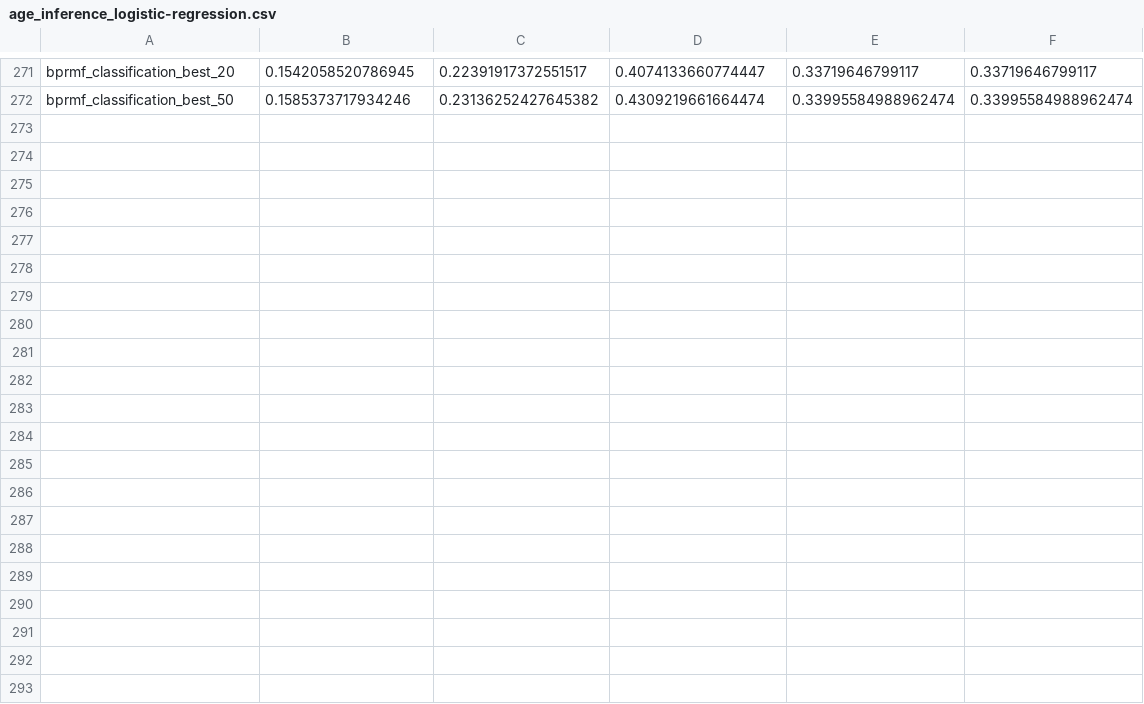
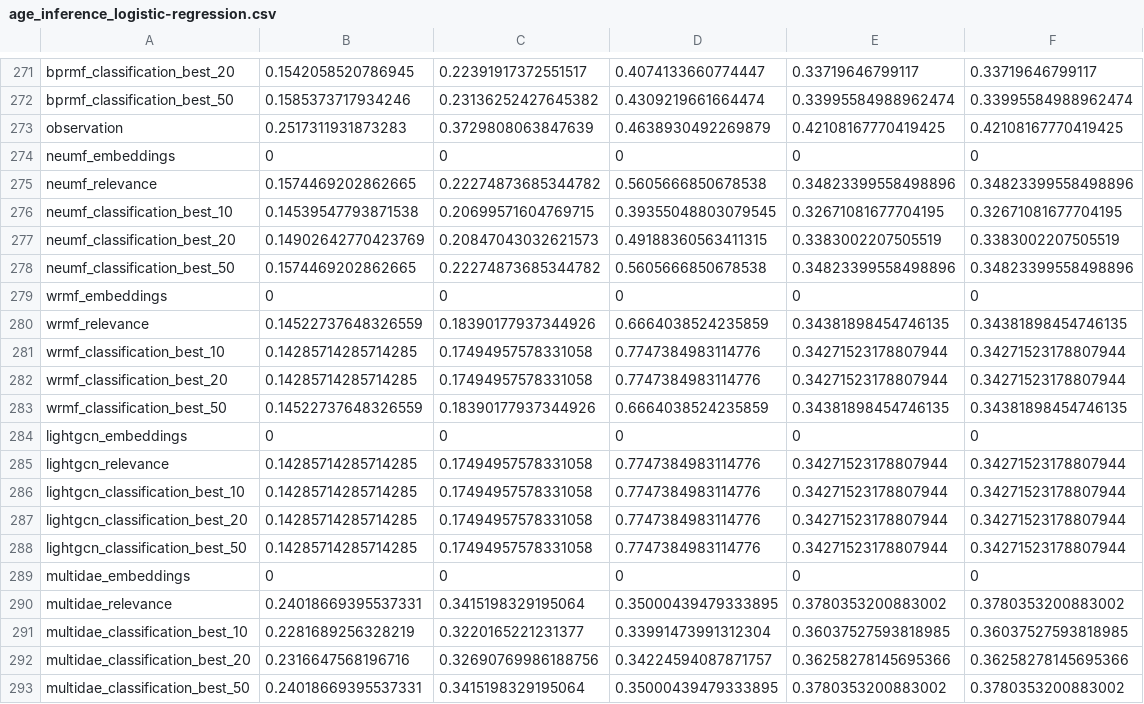
Before and after one commit to marinimau/privacy_and_fairness_in_recsys, a CSV file: results/age_inference_logistic-regression.csv, drawn as a sheet; only a part is shown, gaps mark what is left out.

```diff
--- a/results/age_inference_logistic-regression.csv
+++ b/results/age_inference_logistic-regression.csv
@@ -272 +272,22 @@ bprmf_classification_best_20,0.1542058520786945,0.22391917372551517,0.4074133660
 bprmf_classification_best_50,0.1585373717934246,0.23136252427645382,0.4309219661664474,0.33995584988962474,0.33995584988962474
+observation,0.2517311931873283,0.3729808063847639,0.4638930492269879,0.42108167770419425,0.42108167770419425
+neumf_embeddings,0,0,0,0,0
+neumf_relevance,0.1574469202862665,0.22274873685344782,0.5605666850678538,0.34823399558498896,0.34823399558498896
+neumf_classification_best_10,0.14539547793871538,0.20699571604769715,0.39355048803079545,0.32671081677704195,0.32671081677704195
+neumf_classification_best_20,0.14902642770423769,0.20847043032621573,0.49188360563411315,0.3383002207505519,0.3383002207505519
+neumf_classification_best_50,0.1574469202862665,0.22274873685344782,0.5605666850678538,0.34823399558498896,0.34823399558498896
+wrmf_embeddings,0,0,0,0,0
+wrmf_relevance,0.14522737648326559,0.18390177937344926,0.6664038524235859,0.34381898454746135,0.34381898454746135
+wrmf_classification_best_10,0.14285714285714285,0.17494957578331058,0.7747384983114776,0.34271523178807944,0.34271523178807944
+wrmf_classification_best_20,0.14285714285714285,0.17494957578331058,0.7747384983114776,0.34271523178807944,0.34271523178807944
+wrmf_classification_best_50,0.14522737648326559,0.18390177937344926,0.6664038524235859,0.34381898454746135,0.34381898454746135
+lightgcn_embeddings,0,0,0,0,0
+lightgcn_relevance,0.14285714285714285,0.17494957578331058,0.7747384983114776,0.34271523178807944,0.34271523178807944
+lightgcn_classification_best_10,0.14285714285714285,0.17494957578331058,0.7747384983114776,0.34271523178807944,0.34271523178807944
+lightgcn_classification_best_20,0.14285714285714285,0.17494957578331058,0.7747384983114776,0.34271523178807944,0.34271523178807944
+lightgcn_classification_best_50,0.14285714285714285,0.17494957578331058,0.7747384983114776,0.34271523178807944,0.34271523178807944
+multidae_embeddings,0,0,0,0,0
+multidae_relevance,0.24018669395537331,0.3415198329195064,0.35000439479333895,0.3780353200883002,0.3780353200883002
+multidae_classification_best_10,0.2281689256328219,0.3220165221231377,0.33991473991312304,0.36037527593818985,0.36037527593818985
+multidae_classification_best_20,0.2316647568196716,0.32690769986188756,0.34224594087871757,0.36258278145695366,0.36258278145695366
+multidae_classification_best_50,0.24018669395537331,0.3415198329195064,0.35000439479333895,0.3780353200883002,0.3780353200883002
```
Also changed, not shown: results/age_inference_random-forest.csv, results/gender_inference_logistic-regression.csv, 11 other files.
